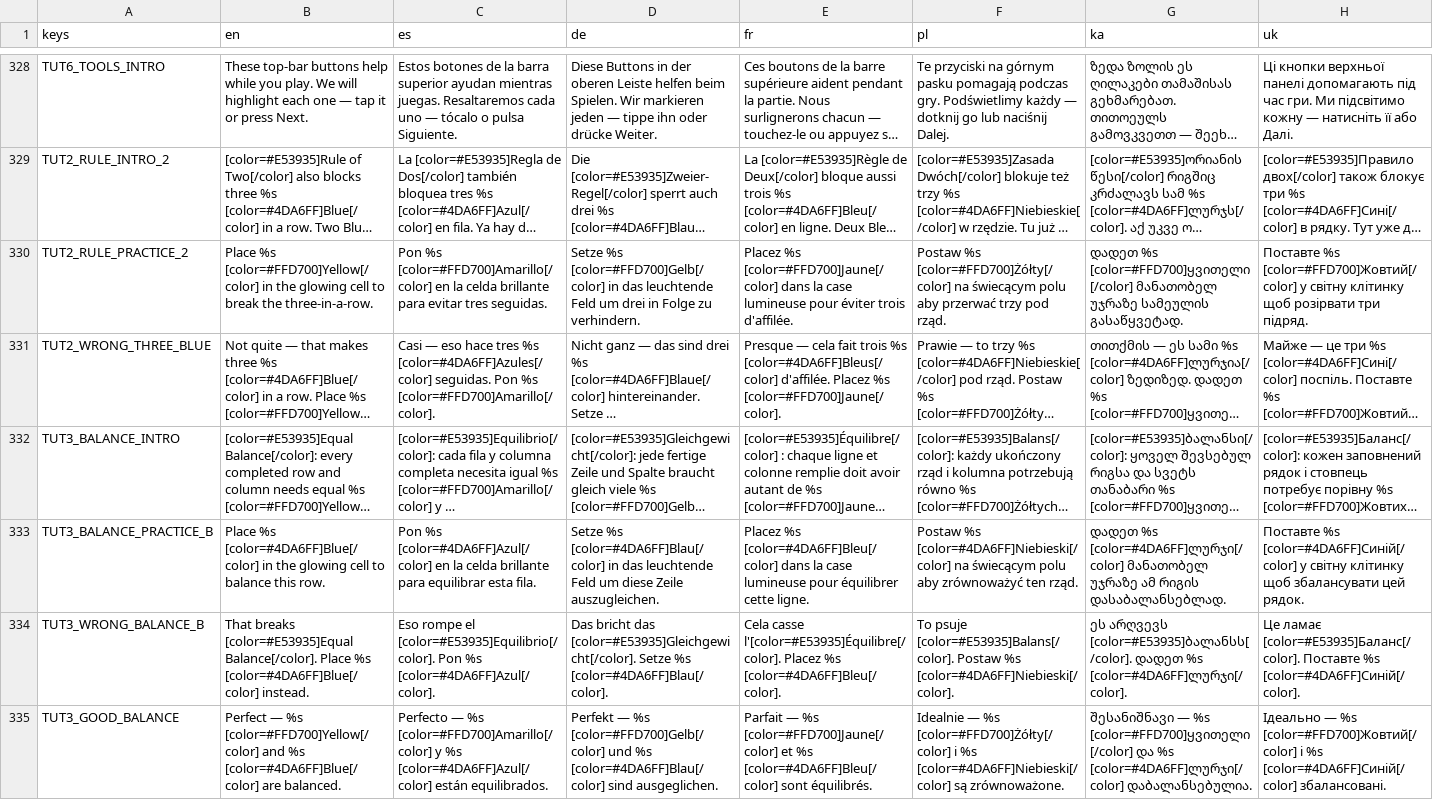
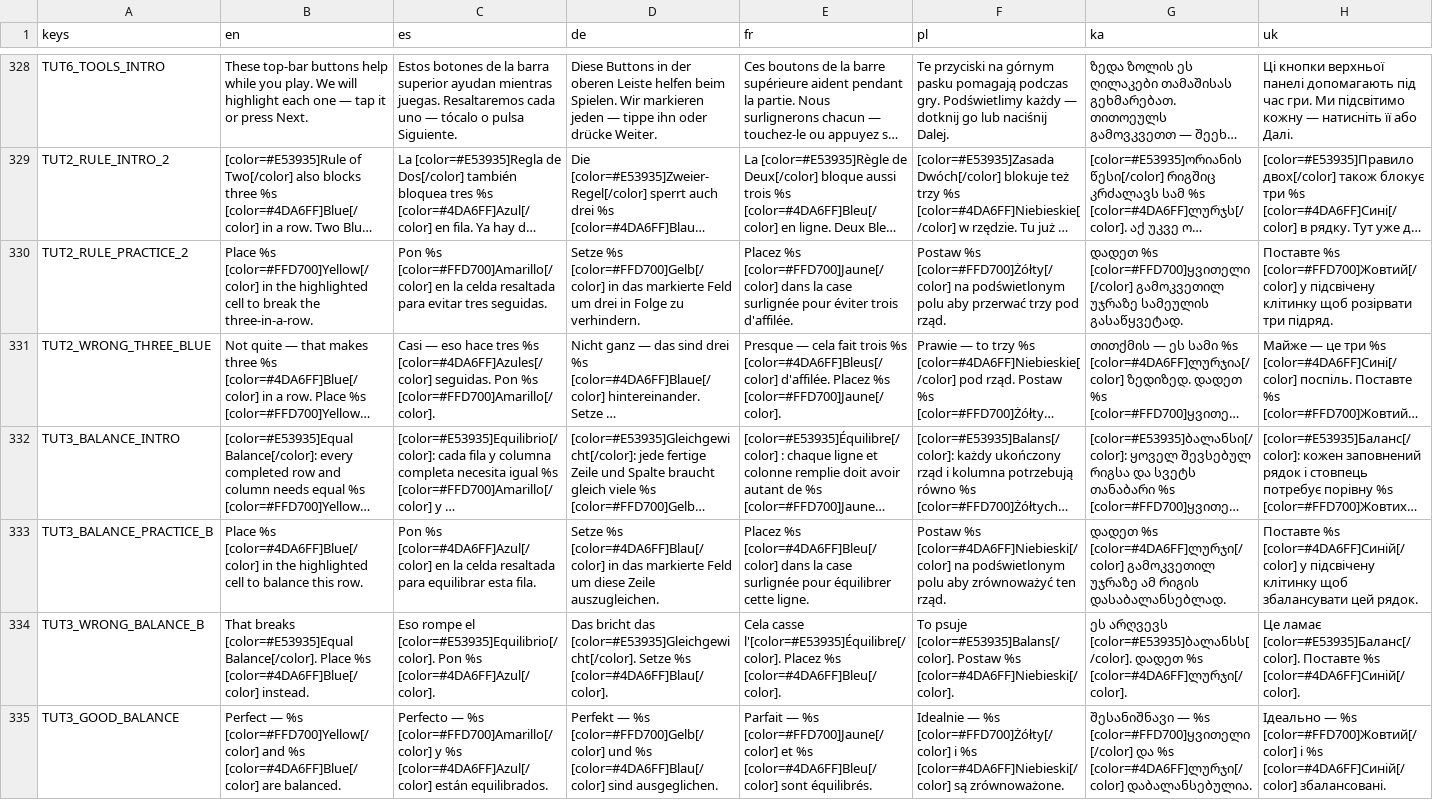
Before and after one commit to geeks0n-byte/project-taku, a CSV file: resources/localization/translations.csv, drawn as a sheet; only a part is shown, gaps mark what is left out; long unchanged cells end in …; the diff covers the shown part only; the diff names each change by its address in the sheet, - before the commit and + after, or states it on an @@ line.

```diff
--- a/resources/localization/translations.csv
+++ b/resources/localization/translations.csv
-B330 (en): …in the glowing cell to…
+B330 (en): …in the highlighted cell to…
-C330 (es): …la celda brillante para evitar…
+C330 (es): …la celda resaltada para evitar…
-D330 (de): …in das leuchtende Feld um…
+D330 (de): …in das markierte Feld um…
-E330 (fr): …la case lumineuse pour éviter…
+E330 (fr): …la case surlignée pour éviter…
-F330 (pl): …[color=#FFD700]Żółty[/color] na świecącym polu aby…
+F330 (pl): …[color=#FFD700]Żółty[/color] na podświetlonym polu aby…
-G330 (ka): …%s [color=#FFD700]ყვითელი[/color] მანათობელ უჯრაზე სამეულის…
+G330 (ka): …%s [color=#FFD700]ყვითელი[/color] გამოკვეთილ უჯრაზე სამეულის…
-H330 (uk): …[color=#FFD700]Жовтий[/color] у світну клітинку щоб…
+H330 (uk): …[color=#FFD700]Жовтий[/color] у підсвічену клітинку щоб…
-B333 (en): …in the glowing cell to…
+B333 (en): …in the highlighted cell to…
-C333 (es): …la celda brillante para equilibrar…
+C333 (es): …la celda resaltada para equilibrar…
-D333 (de): …in das leuchtende Feld um…
+D333 (de): …in das markierte Feld um…
-E333 (fr): …la case lumineuse pour équilibrer…
+E333 (fr): …la case surlignée pour équilibrer…
-F333 (pl): …[color=#4DA6FF]Niebieski[/color] na świecącym polu aby…
+F333 (pl): …[color=#4DA6FF]Niebieski[/color] na podświetlonym polu aby…
-G333 (ka): …%s [color=#4DA6FF]ლურჯი[/color] მანათობელ უჯრაზე ამ…
+G333 (ka): …%s [color=#4DA6FF]ლურჯი[/color] გამოკვეთილ უჯრაზე ამ…
-H333 (uk): …[color=#4DA6FF]Синій[/color] у світну клітинку щоб…
+H333 (uk): …[color=#4DA6FF]Синій[/color] у підсвічену клітинку щоб…
```
Also changed, not shown: 133 edited cells elsewhere in this file, 17 other files.
